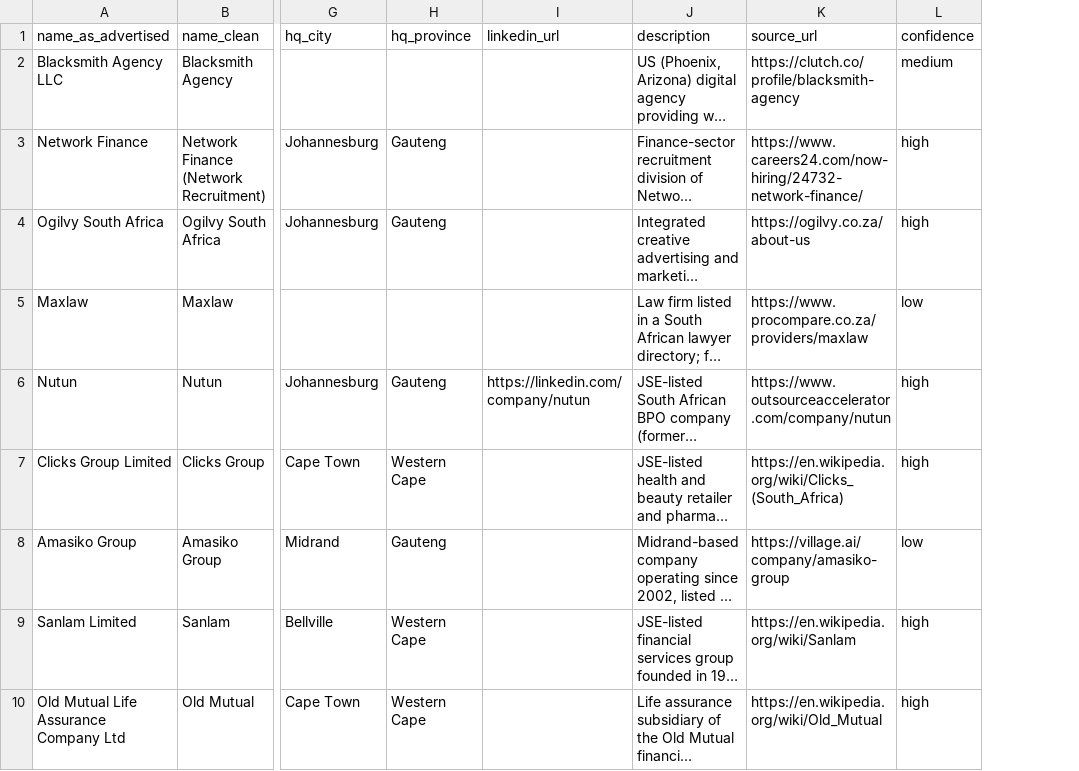
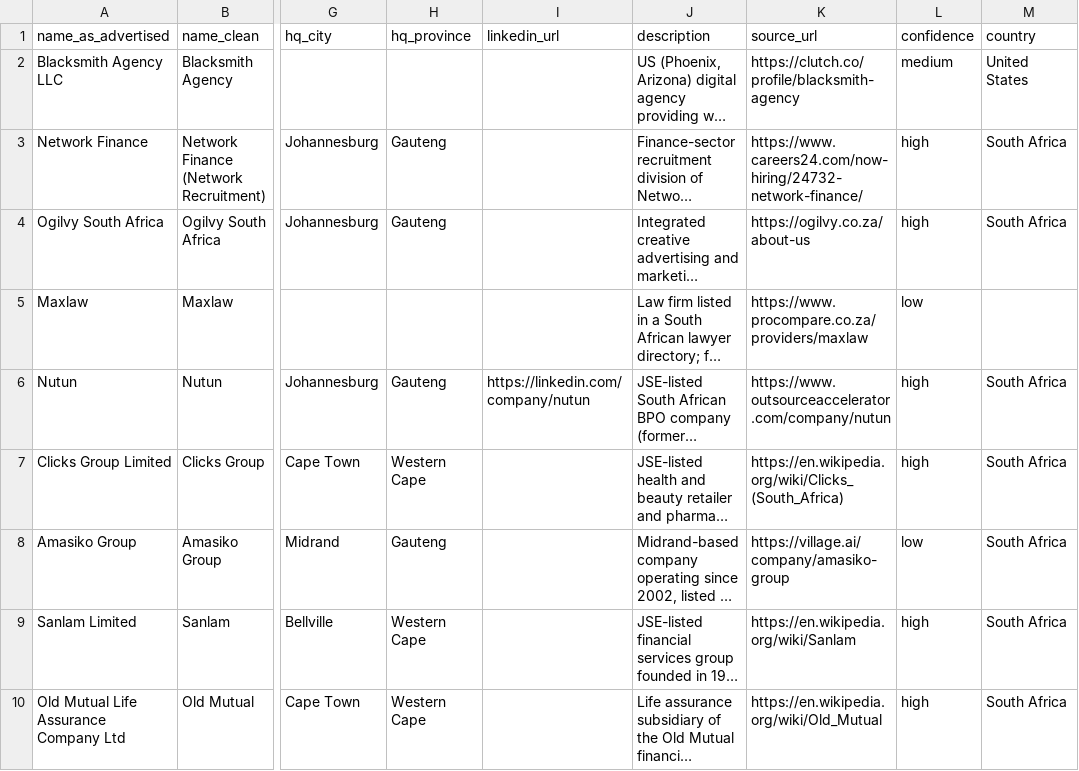
Before and after one commit to dumichanda/acolyte-site, a CSV file: data/company_research.csv, drawn as a sheet; only a part is shown, gaps mark what is left out; long unchanged cells end in …; the diff names each change by its address in the sheet, - before the commit and + after, or states it on an @@ line.

```diff
--- a/data/company_research.csv
+++ b/data/company_research.csv
+column M (country), rows 2-10: United States | South Africa | South Africa |  | South Africa | South Africa | South Africa | South Africa | South Africa
```
Also changed, not shown: 7 other files.
